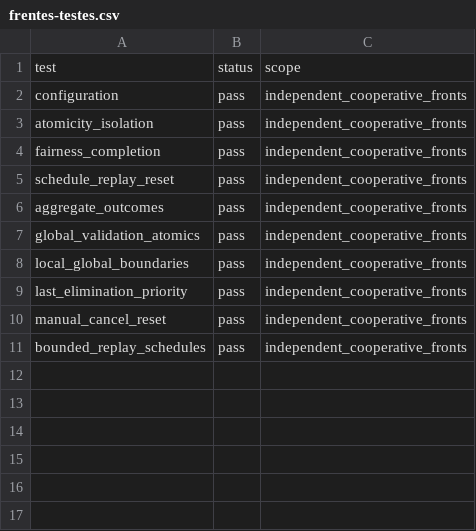
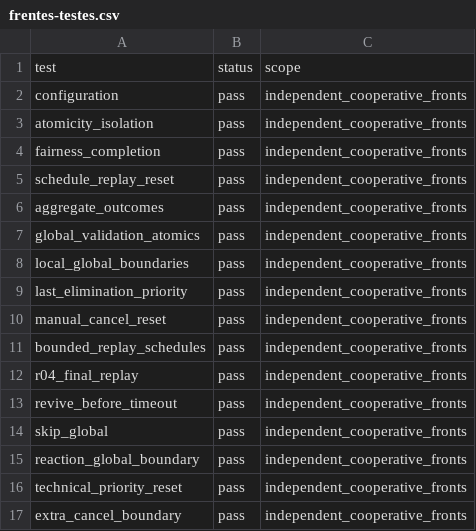
Before and after one commit to FelipeWolves/rpg-urbano, a CSV file: docs/batalhas/frentes-testes.csv, drawn as a sheet; the diff names each change by its address in the sheet, - before the commit and + after, or states it on an @@ line.

```diff
--- a/docs/batalhas/frentes-testes.csv
+++ b/docs/batalhas/frentes-testes.csv
+row 12: r04_final_replay | pass | independent_cooperative_fronts
+row 13: revive_before_timeout | pass | independent_cooperative_fronts
+row 14: skip_global | pass | independent_cooperative_fronts
+row 15: reaction_global_boundary | pass | independent_cooperative_fronts
+row 16: technical_priority_reset | pass | independent_cooperative_fronts
+row 17: extra_cancel_boundary | pass | independent_cooperative_fronts
```
Also changed, not shown: 11 other files.
